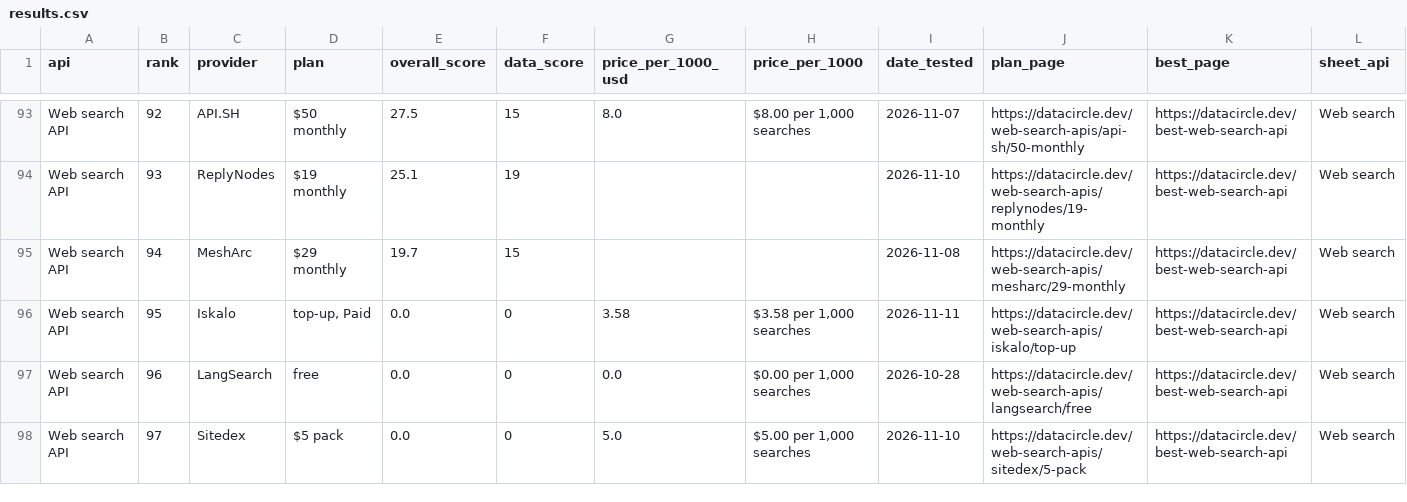
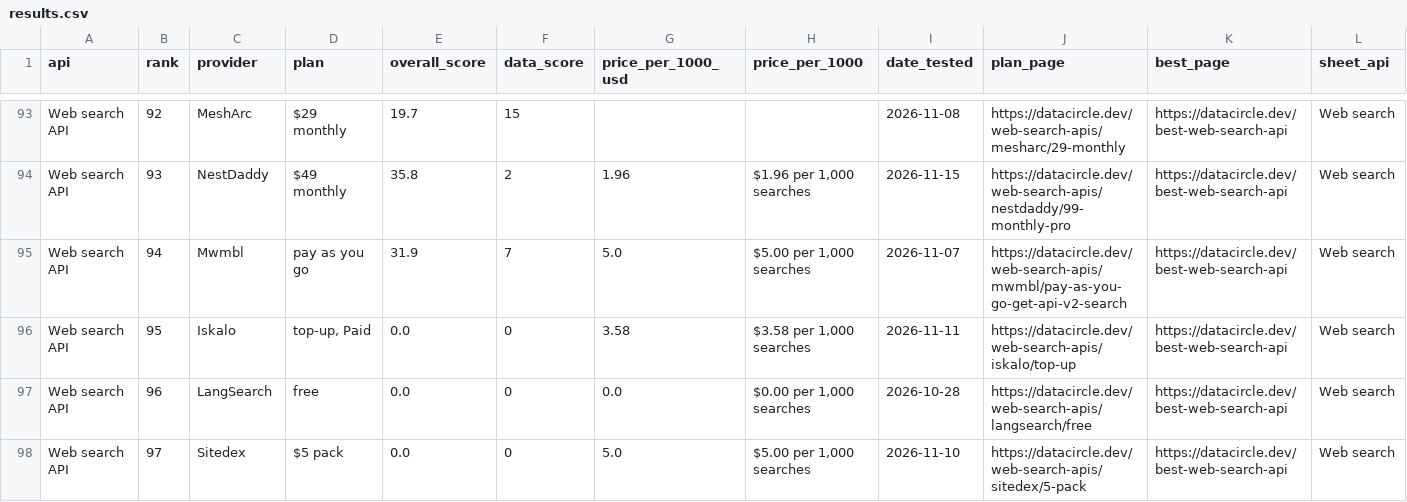
Before and after one commit to waynehamadi/best-web-search-api, a CSV file: results.csv, drawn as a sheet; only a part is shown, gaps mark what is left out; the diff covers the shown part only; the diff names each change by its address in the sheet, - before the commit and + after, or states it on an @@ line.

Commit message:
Benchmark results from datacircle.dev

```diff
--- a/results.csv
+++ b/results.csv
-C93 (provider): API.SH
+C93 (provider): MeshArc
-D93 (plan): $50 monthly
+D93 (plan): $29 monthly
-E93 (overall_score): 27.5
+E93 (overall_score): 19.7
-G93 (price_per_1000_usd): 8.0
+G93 (price_per_1000_usd): (empty)
-H93 (price_per_1000): $8.00 per 1,000 searches
+H93 (price_per_1000): (empty)
-I93 (date_tested): 2026-11-07
+I93 (date_tested): 2026-11-08
-J93 (plan_page): https://datacircle.dev/web-search-apis/api-sh/50-monthly
+J93 (plan_page): https://datacircle.dev/web-search-apis/mesharc/29-monthly
-C94 (provider): ReplyNodes
+C94 (provider): NestDaddy
-D94 (plan): $19 monthly
+D94 (plan): $49 monthly
-E94 (overall_score): 25.1
+E94 (overall_score): 35.8
-F94 (data_score): 19
+F94 (data_score): 2
-G94 (price_per_1000_usd): (empty)
+G94 (price_per_1000_usd): 1.96
-H94 (price_per_1000): (empty)
+H94 (price_per_1000): $1.96 per 1,000 searches
-I94 (date_tested): 2026-11-10
+I94 (date_tested): 2026-11-15
-J94 (plan_page): https://datacircle.dev/web-search-apis/replynodes/19-monthly
+J94 (plan_page): https://datacircle.dev/web-search-apis/nestdaddy/99-monthly-pro
-C95 (provider): MeshArc
+C95 (provider): Mwmbl
-D95 (plan): $29 monthly
+D95 (plan): pay as you go
-E95 (overall_score): 19.7
+E95 (overall_score): 31.9
-F95 (data_score): 15
+F95 (data_score): 7
-G95 (price_per_1000_usd): (empty)
+G95 (price_per_1000_usd): 5.0
-H95 (price_per_1000): (empty)
+H95 (price_per_1000): $5.00 per 1,000 searches
-I95 (date_tested): 2026-11-08
+I95 (date_tested): 2026-11-07
-J95 (plan_page): https://datacircle.dev/web-search-apis/mesharc/29-monthly
+J95 (plan_page): https://datacircle.dev/web-search-apis/mwmbl/pay-as-you-go-get-api-v2-search
```
Also changed, not shown: 73 edited cells elsewhere in this file, 1 other file.
